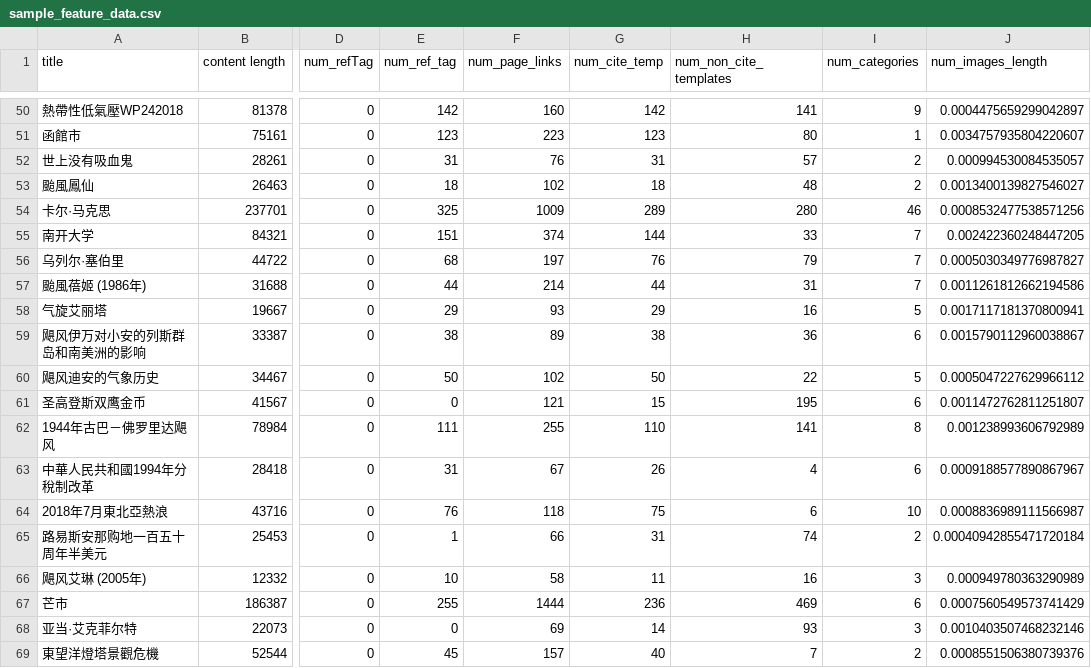
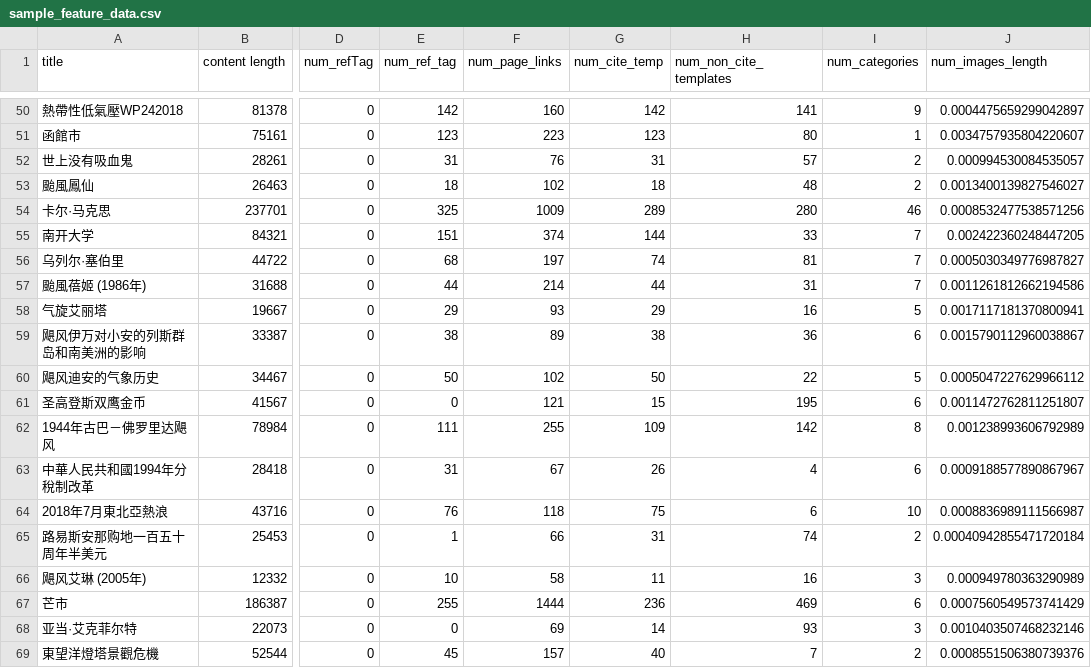
Before and after one commit to NCTU-1091-Big-Data/NCTU-BigData, a CSV file: final_project/sample_feature_data.csv, drawn as a sheet; only a part is shown, gaps mark what is left out; the diff covers the shown part only; the diff names each change by its address in the sheet, - before the commit and + after, or states it on an @@ line.

```diff
--- a/final_project/sample_feature_data.csv
+++ b/final_project/sample_feature_data.csv
-G56 (num_cite_temp): 76
+G56 (num_cite_temp): 74
-H56 (num_non_cite_templates): 79
+H56 (num_non_cite_templates): 81
-G62 (num_cite_temp): 110
+G62 (num_cite_temp): 109
-H62 (num_non_cite_templates): 141
+H62 (num_non_cite_templates): 142
```
Also changed, not shown: 14 edited cells elsewhere in this file, 2 other files.
